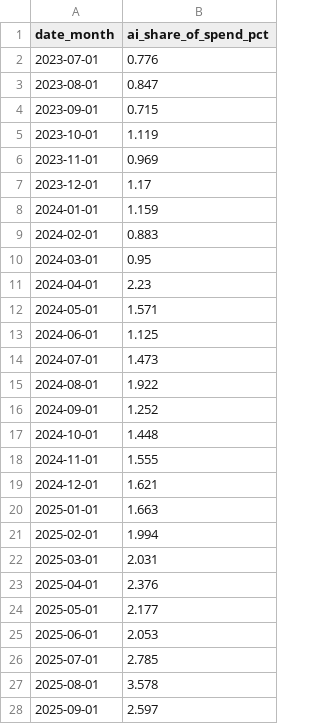
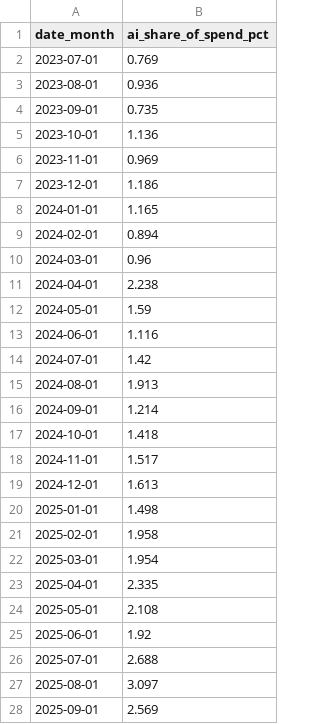
Before and after one commit to cpr-oakmont/FICO-VS4-Monitor, a CSV file: data/ramp_ai/ai_share_of_spend.csv, drawn as a sheet; only a part is shown; the diff covers the shown part only.

```diff
--- a/data/ramp_ai/ai_share_of_spend.csv
+++ b/data/ramp_ai/ai_share_of_spend.csv
@@ -1,28 +1,28 @@
 date_month,ai_share_of_spend_pct
-2023-07-01,0.776
-2023-08-01,0.847
-2023-09-01,0.715
-2023-10-01,1.119
+2023-07-01,0.769
+2023-08-01,0.936
+2023-09-01,0.735
+2023-10-01,1.136
 2023-11-01,0.969
-2023-12-01,1.17
-2024-01-01,1.159
-2024-02-01,0.883
-2024-03-01,0.95
-2024-04-01,2.23
-2024-05-01,1.571
-2024-06-01,1.125
-2024-07-01,1.473
-2024-08-01,1.922
-2024-09-01,1.252
-2024-10-01,1.448
-2024-11-01,1.555
-2024-12-01,1.621
-2025-01-01,1.663
-2025-02-01,1.994
-2025-03-01,2.031
-2025-04-01,2.376
-2025-05-01,2.177
-2025-06-01,2.053
-2025-07-01,2.785
-2025-08-01,3.578
-2025-09-01,2.597
+2023-12-01,1.186
+2024-01-01,1.165
+2024-02-01,0.894
+2024-03-01,0.96
+2024-04-01,2.238
+2024-05-01,1.59
+2024-06-01,1.116
+2024-07-01,1.42
+2024-08-01,1.913
+2024-09-01,1.214
+2024-10-01,1.418
+2024-11-01,1.517
+2024-12-01,1.613
+2025-01-01,1.498
+2025-02-01,1.958
+2025-03-01,1.954
+2025-04-01,2.335
+2025-05-01,2.108
+2025-06-01,1.92
+2025-07-01,2.688
+2025-08-01,3.097
+2025-09-01,2.569
```
Also changed, not shown: 1 added row and 12 edited cells elsewhere in this file, data/ramp_ai/adoption_overall.csv, data/ramp_ai/adoption_size.csv, 6 other files.
